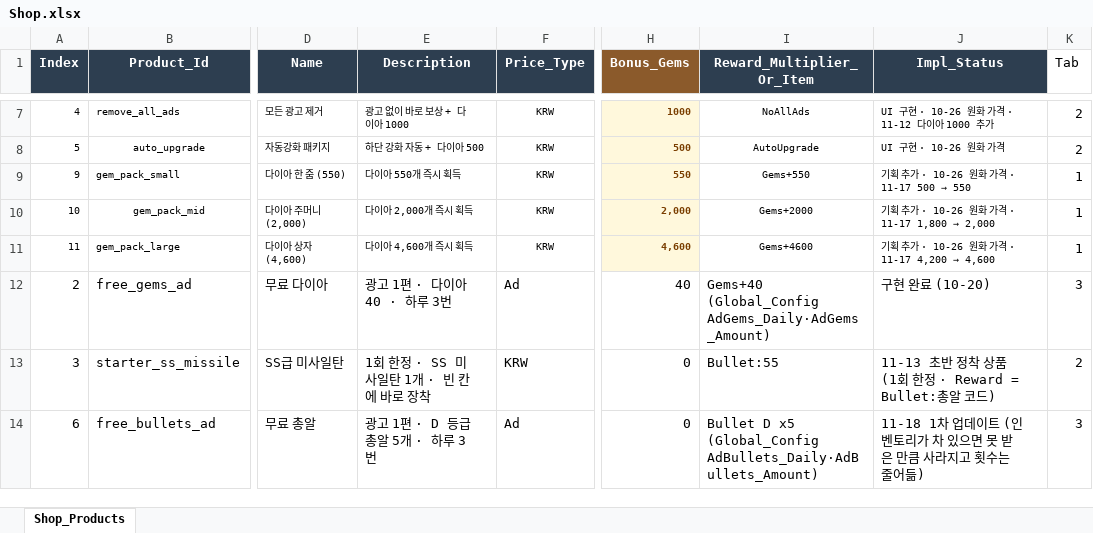
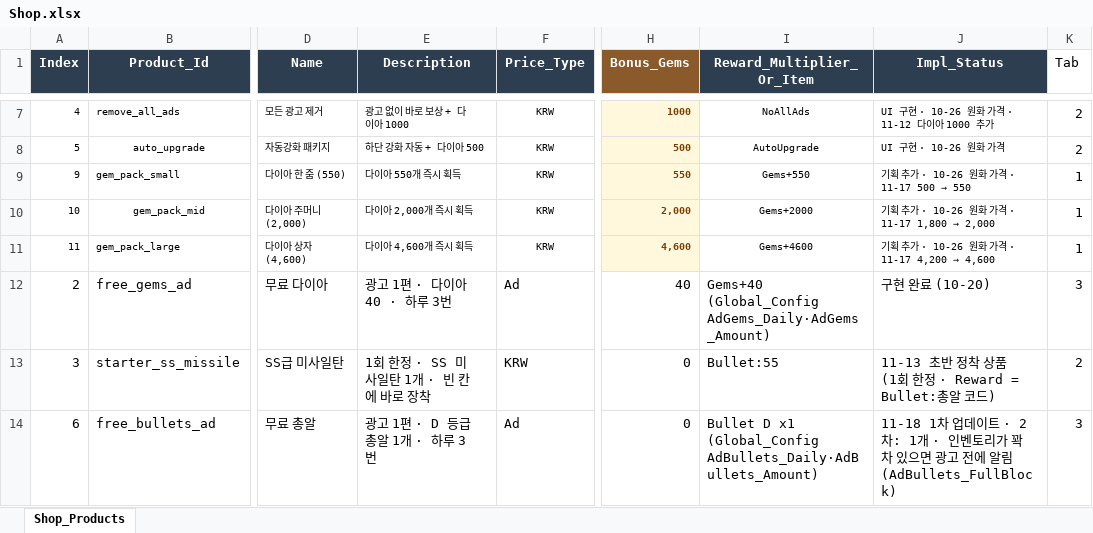
Before and after one commit to JeongJoongHee/KachiGun, an Excel workbook: Kachi_Gun/Table/Shop.xlsx, sheet Shop_Products, drawn as a sheet; only a part is shown, gaps mark what is left out; values as stored, in another font and other column widths than the file's, no borders; the diff names each change by its address in the sheet, - before the commit and + after, or states it on an @@ line.

```diff
--- a/Kachi_Gun/Table/Shop.xlsx (sheet Shop_Products)
+++ b/Kachi_Gun/Table/Shop.xlsx (sheet Shop_Products)
-E14 (Description): 광고 1편 · D 등급 총알 5개 · 하루 3번
+E14 (Description): 광고 1편 · D 등급 총알 1개 · 하루 3번
-I14 (Reward_Multiplier_Or_Item): Bullet D x5 (Global_Config AdBullets_Daily·AdBullets_Amount)
+I14 (Reward_Multiplier_Or_Item): Bullet D x1 (Global_Config AdBullets_Daily·AdBullets_Amount)
-J14 (Impl_Status): …데이트 (인벤토리가 차 있으면 못 받은 만큼 사라지고 횟수는 줄어듦)
+J14 (Impl_Status): …데이트 · 2차: 1개 · 인벤토리가 꽉 차 있으면 광고 전에 알림 (AdBullets_FullBlock)
```
Also changed, not shown: Kachi_Gun/Table/Config.xlsx, Kachi_Gun/Table/Friend.xlsx, 33 other files.
